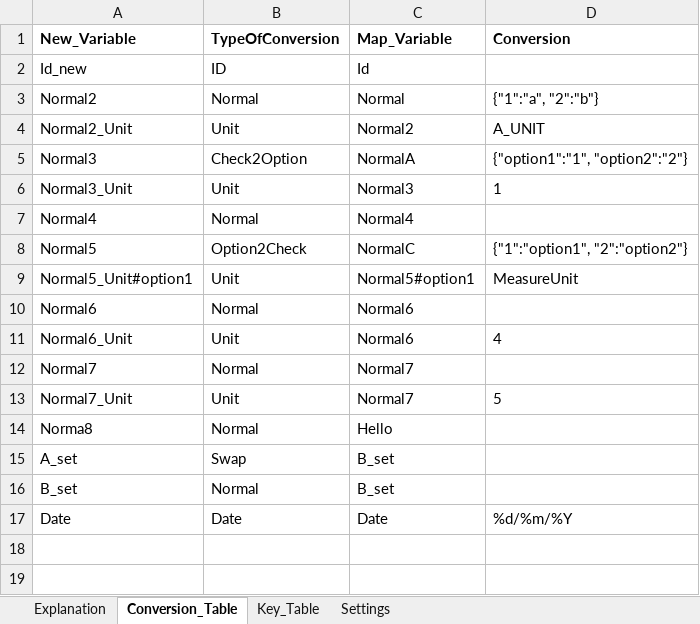
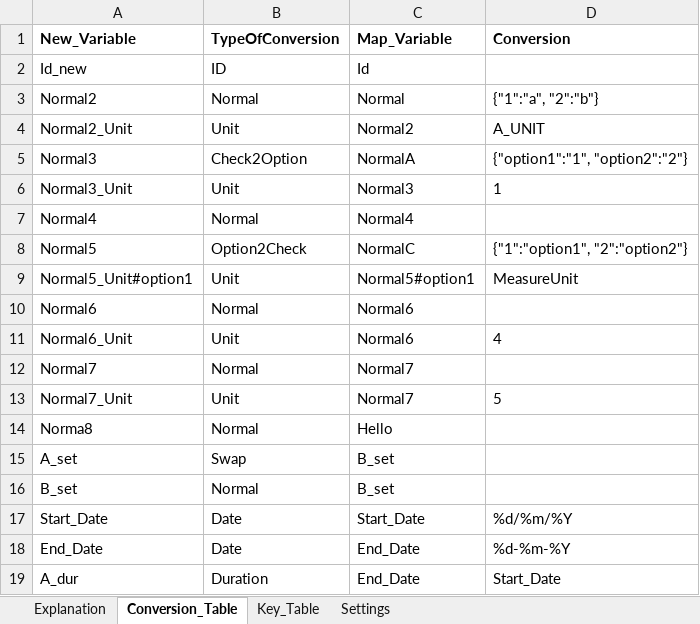
Before and after one commit to priya-gitTest/Remapping-Datasets, an Excel workbook: conversion.xlsx, sheet Conversion_Table, drawn as a sheet; values as stored, in another font and other column widths than the file's, no borders; table styles not drawn; the diff names each change by its address in the sheet, - before the commit and + after, or states it on an @@ line.

Commit message:
Adding duration mapping based on two valid ISO8601 formated date variables

```diff
--- a/conversion.xlsx (sheet Conversion_Table)
+++ b/conversion.xlsx (sheet Conversion_Table)
-A17 (New_Variable): Date
+A17 (New_Variable): Start_Date
-C17 (Map_Variable): Date
+C17 (Map_Variable): Start_Date
+row 18: End_Date | Date | End_Date | %d-%m-%Y
+row 19: A_dur | Duration | End_Date | Start_Date
```
Also changed, not shown: sheet Explanation, 10 other files.
